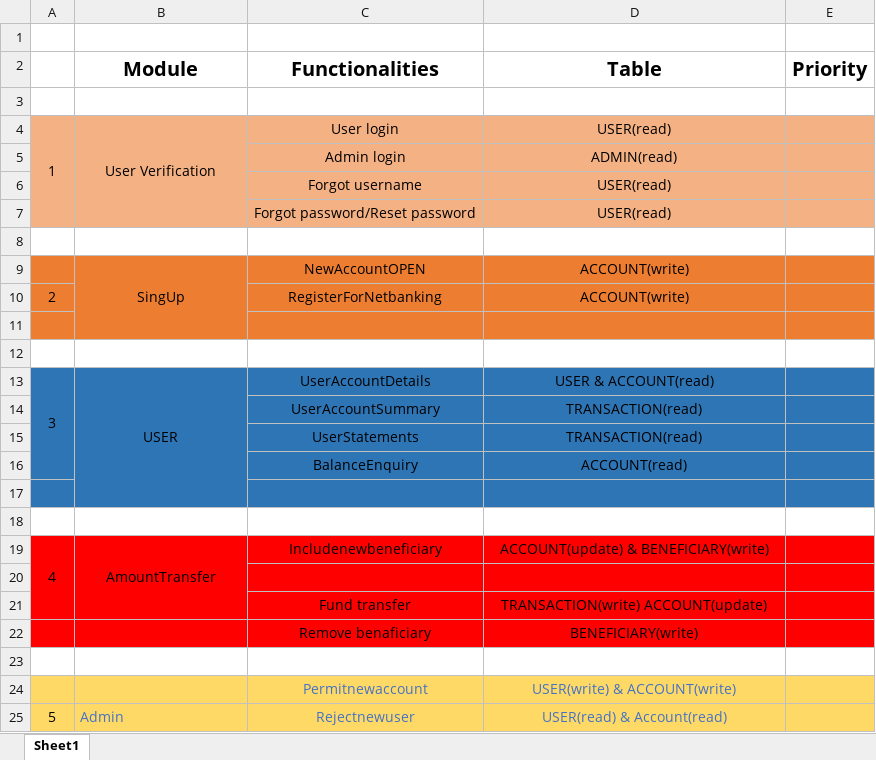
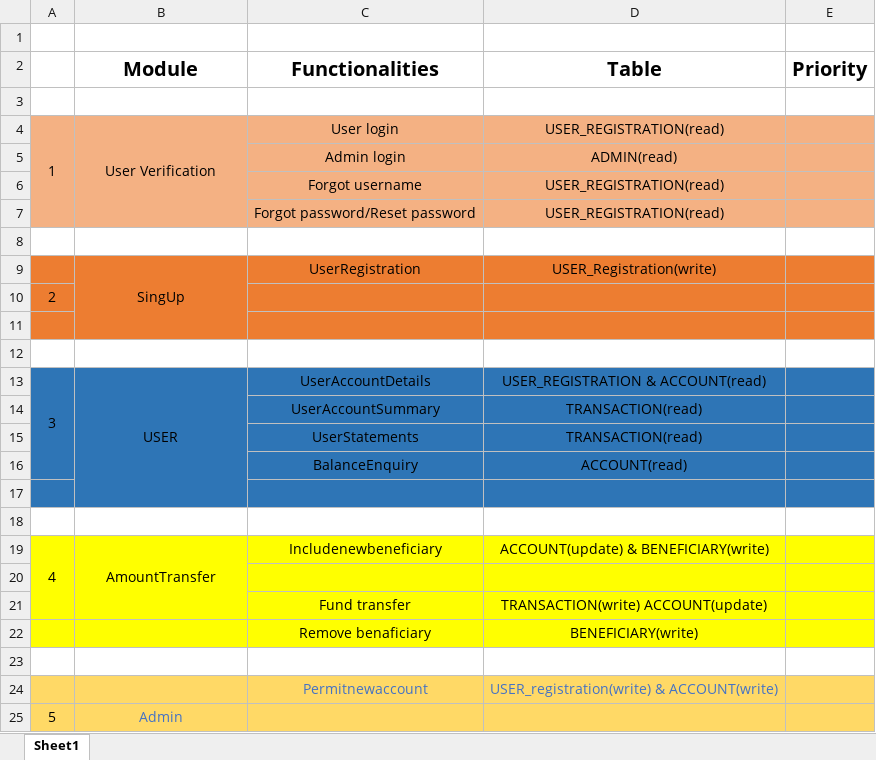
Before and after one commit to MakarandBhoir/ProjectGladiator, an Excel workbook: Documentation/final/Module & Functionality.xlsx, sheet Sheet1, drawn as a sheet; values as stored, in another font and other column widths than the file's, no borders; removed rows and columns are numbered as before the commit, all else as after; the diff names each change by its address in the sheet, - before the commit and + after, or states it on an @@ line.

Commit message:
change done

```diff
--- a/Documentation/final/Module & Functionality.xlsx (sheet Sheet1)
+++ b/Documentation/final/Module & Functionality.xlsx (sheet Sheet1)
-D4 (Table): USER(read)
+D4 (Table): USER_REGISTRATION(read)
-D6:D7 (Table): USER(read)
+D6:D7 (Table): USER_REGISTRATION(read)
-row 9:  | SingUp | NewAccountOPEN | ACCOUNT(write)
+row 9:  | SingUp | UserRegistration | USER_Registration(write)
-C10 (Functionalities): RegisterForNetbanking
+C10 (Functionalities): (empty)
-D10 (Table): ACCOUNT(write)
+D10 (Table): (empty)
-D13 (Table): USER & ACCOUNT(read)
+D13 (Table): USER_REGISTRATION & ACCOUNT(read)
-A19:E22 fill: #FF0000
+A19:E22 fill: #FFFF00
-D24 (Table): USER(write) & ACCOUNT(write)
+D24 (Table): USER_registration(write) & ACCOUNT(write)
-B25 alignment: left
+B25 alignment: center
-C25 (Functionalities): Rejectnewuser
+C25 (Functionalities): (empty)
-D25 (Table): USER(read) & Account(read)
+D25 (Table): (empty)
```
